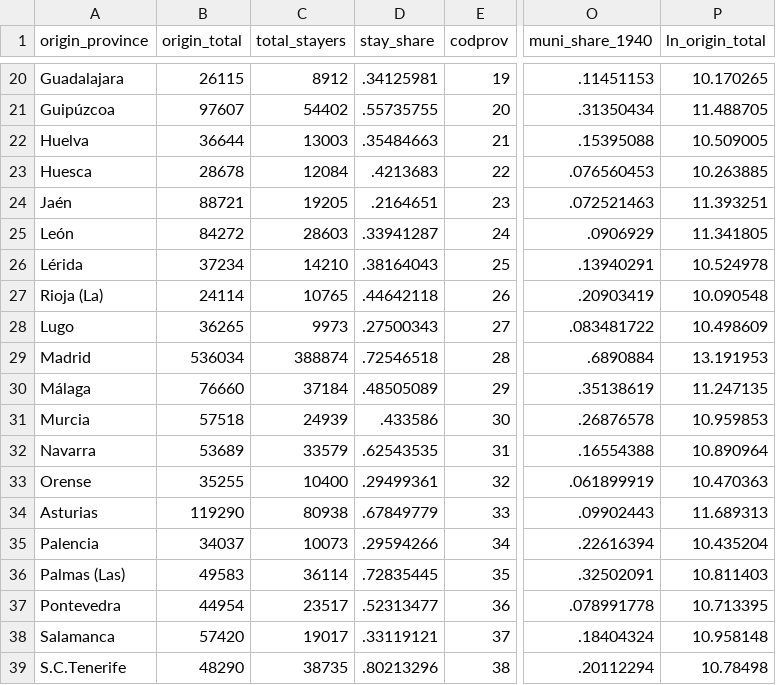
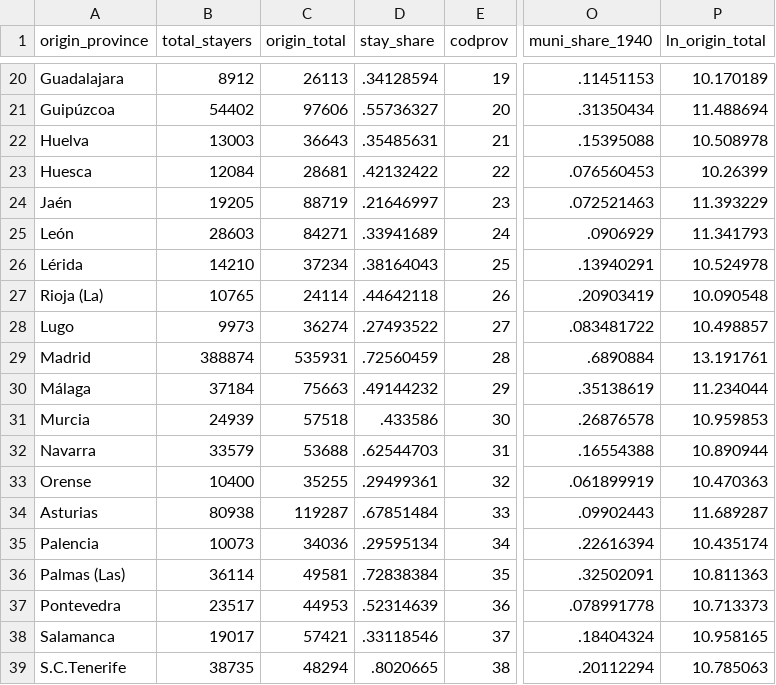
Before and after one commit to MarcoLeMoglie/Educated_to_Be_Mothers, a CSV file: codex/external_revisions/output/external_revision_03_province_mobility_link.csv, drawn as a sheet; only a part is shown, gaps mark what is left out; removed rows and columns are numbered as before the commit, all else as after; the diff covers the shown part only; the diff names each change by its address in the sheet, - before the commit and + after, or states it on an @@ line.

Commit message:
Fix external migration totals and sync JOLE tables

```diff
--- a/codex/external_revisions/output/external_revision_03_province_mobility_link.csv
+++ b/codex/external_revisions/output/external_revision_03_province_mobility_link.csv
-column B (origin_total), rows 20-39: 26115 | 97607 | 36644 | 28678 | 88721 | 84272 | 37234 | 24114 | 36265 | 536034 | 76660 | 57518 | 53689 | 35255 | 119290 | 34037 | 49583 | 44954 | 57420 | 48290
+column C (origin_total), rows 20-39: 26113 | 97606 | 36643 | 28681 | 88719 | 84271 | 37234 | 24114 | 36274 | 535931 | 75663 | 57518 | 53688 | 35255 | 119287 | 34036 | 49581 | 44953 | 57421 | 48294
-D20 (stay_share): .34125981
+D20 (stay_share): .34128594
-P20 (ln_origin_total): 10.170265
+P20 (ln_origin_total): 10.170189
-D21 (stay_share): .55735755
+D21 (stay_share): .55736327
-P21 (ln_origin_total): 11.488705
+P21 (ln_origin_total): 11.488694
-D22 (stay_share): .35484663
+D22 (stay_share): .35485631
-P22 (ln_origin_total): 10.509005
+P22 (ln_origin_total): 10.508978
-D23 (stay_share): .4213683
+D23 (stay_share): .42132422
-P23 (ln_origin_total): 10.263885
+P23 (ln_origin_total): 10.26399
-D24 (stay_share): .2164651
+D24 (stay_share): .21646997
-P24 (ln_origin_total): 11.393251
+P24 (ln_origin_total): 11.393229
-D25 (stay_share): .33941287
+D25 (stay_share): .33941689
-P25 (ln_origin_total): 11.341805
+P25 (ln_origin_total): 11.341793
-D28 (stay_share): .27500343
+D28 (stay_share): .27493522
-P28 (ln_origin_total): 10.498609
+P28 (ln_origin_total): 10.498857
-D29 (stay_share): .72546518
+D29 (stay_share): .72560459
-P29 (ln_origin_total): 13.191953
+P29 (ln_origin_total): 13.191761
-D30 (stay_share): .48505089
+D30 (stay_share): .49144232
-P30 (ln_origin_total): 11.247135
+P30 (ln_origin_total): 11.234044
-D32 (stay_share): .62543535
+D32 (stay_share): .62544703
-P32 (ln_origin_total): 10.890964
+P32 (ln_origin_total): 10.890944
-D34 (stay_share): .67849779
+D34 (stay_share): .67851484
-P34 (ln_origin_total): 11.689313
+P34 (ln_origin_total): 11.689287
-D35 (stay_share): .29594266
+D35 (stay_share): .29595134
-P35 (ln_origin_total): 10.435204
+P35 (ln_origin_total): 10.435174
-D36 (stay_share): .72835445
+D36 (stay_share): .72838384
-P36 (ln_origin_total): 10.811403
+P36 (ln_origin_total): 10.811363
-D37 (stay_share): .52313477
+D37 (stay_share): .52314639
-P37 (ln_origin_total): 10.713395
+P37 (ln_origin_total): 10.713373
-D38 (stay_share): .33119121
+D38 (stay_share): .33118546
-P38 (ln_origin_total): 10.958148
+P38 (ln_origin_total): 10.958165
-D39 (stay_share): .80213296
+D39 (stay_share): .8020665
-P39 (ln_origin_total): 10.78498
+P39 (ln_origin_total): 10.785063
```
Also changed, not shown: 52 edited cells elsewhere in this file, codex/external_revisions/output/external_revision_03_female_mobility_sectors.csv, codex/external_revisions/output/external_revision_03_province_mobility_regs.csv, 13 other files.
